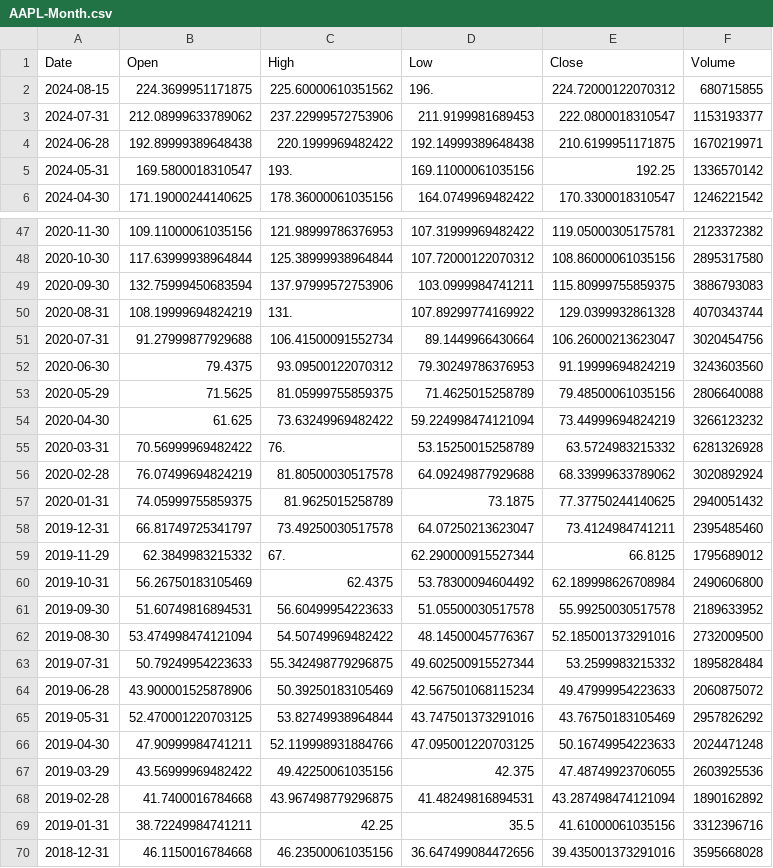
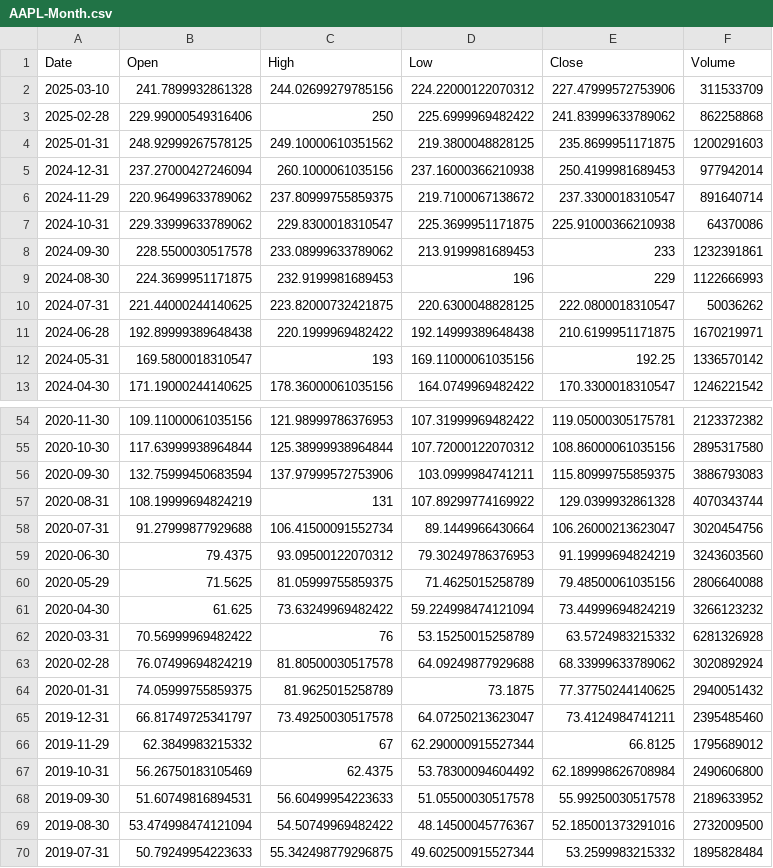
Before and after one commit to devltt404/StockAnalysisCS, a CSV file: Stock Data/AAPL-Month.csv, drawn as a sheet; only a part is shown, gaps mark what is left out; the shorter side is filled out with more unchanged rows; the diff covers the shown part only.

```diff
--- a/Stock Data/AAPL-Month.csv
+++ b/Stock Data/AAPL-Month.csv
@@ -1,6 +1,13 @@
 "Date","Open","High","Low","Close","Volume"
-"2024-08-15",224.3699951171875,225.60000610351562,196.,224.72000122070312,680715855
-"2024-07-31",212.08999633789062,237.22999572753906,211.9199981689453,222.0800018310547,1153193377
+"2025-03-10",241.7899932861328,244.02699279785156,224.22000122070312,227.47999572753906,311533709
+"2025-02-28",229.99000549316406,250,225.6999969482422,241.83999633789062,862258868
+"2025-01-31",248.92999267578125,249.10000610351562,219.3800048828125,235.8699951171875,1200291603
+"2024-12-31",237.27000427246094,260.1000061035156,237.16000366210938,250.4199981689453,977942014
+"2024-11-29",220.96499633789062,237.80999755859375,219.7100067138672,237.3300018310547,891640714
+"2024-10-31",229.33999633789062,229.8300018310547,225.3699951171875,225.91000366210938,64370086
+"2024-09-30",228.5500030517578,233.08999633789062,213.9199981689453,233,1232391861
+"2024-08-30",224.3699951171875,232.9199981689453,196,229,1122666993
+"2024-07-31",221.44000244140625,223.82000732421875,220.6300048828125,222.0800018310547,50036262
 "2024-06-28",192.89999389648438,220.1999969482422,192.14999389648438,210.6199951171875,1670219971
-"2024-05-31",169.5800018310547,193.,169.11000061035156,192.25,1336570142
+"2024-05-31",169.5800018310547,193,169.11000061035156,192.25,1336570142
 "2024-04-30",171.19000244140625,178.36000061035156,164.0749969482422,170.3300018310547,1246221542
@@ -49,3 +56,3 @@
 "2020-09-30",132.75999450683594,137.97999572753906,103.0999984741211,115.80999755859375,3886793083
-"2020-08-31",108.19999694824219,131.,107.89299774169922,129.0399932861328,4070343744
+"2020-08-31",108.19999694824219,131,107.89299774169922,129.0399932861328,4070343744
 "2020-07-31",91.27999877929688,106.41500091552734,89.1449966430664,106.26000213623047,3020454756
@@ -54,3 +61,3 @@
 "2020-04-30",61.625,73.63249969482422,59.224998474121094,73.44999694824219,3266123232
-"2020-03-31",70.56999969482422,76.,53.15250015258789,63.5724983215332,6281326928
+"2020-03-31",70.56999969482422,76,53.15250015258789,63.5724983215332,6281326928
 "2020-02-28",76.07499694824219,81.80500030517578,64.09249877929688,68.33999633789062,3020892924
@@ -58,3 +65,3 @@
 "2019-12-31",66.81749725341797,73.49250030517578,64.07250213623047,73.4124984741211,2395485460
-"2019-11-29",62.3849983215332,67.,62.290000915527344,66.8125,1795689012
+"2019-11-29",62.3849983215332,67,62.290000915527344,66.8125,1795689012
 "2019-10-31",56.26750183105469,62.4375,53.78300094604492,62.189998626708984,2490606800
```
Also changed, not shown: 11 edited cells elsewhere in this file, Stock Data/AAL-Month.csv, Stock Data/AAL-Week.csv, 45 other files.
